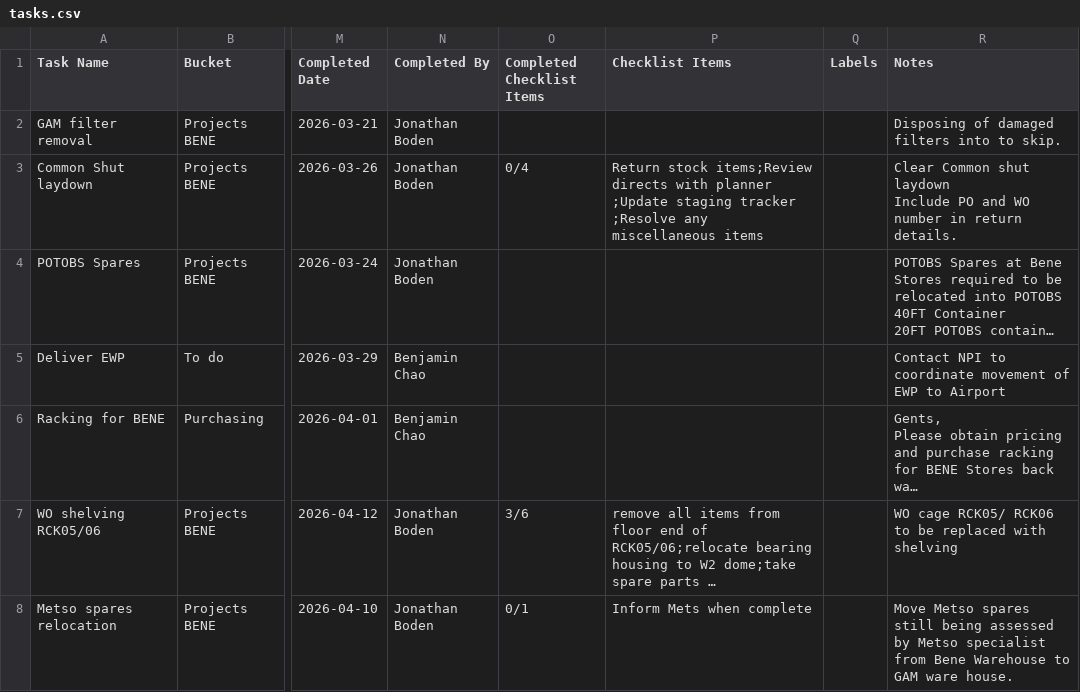
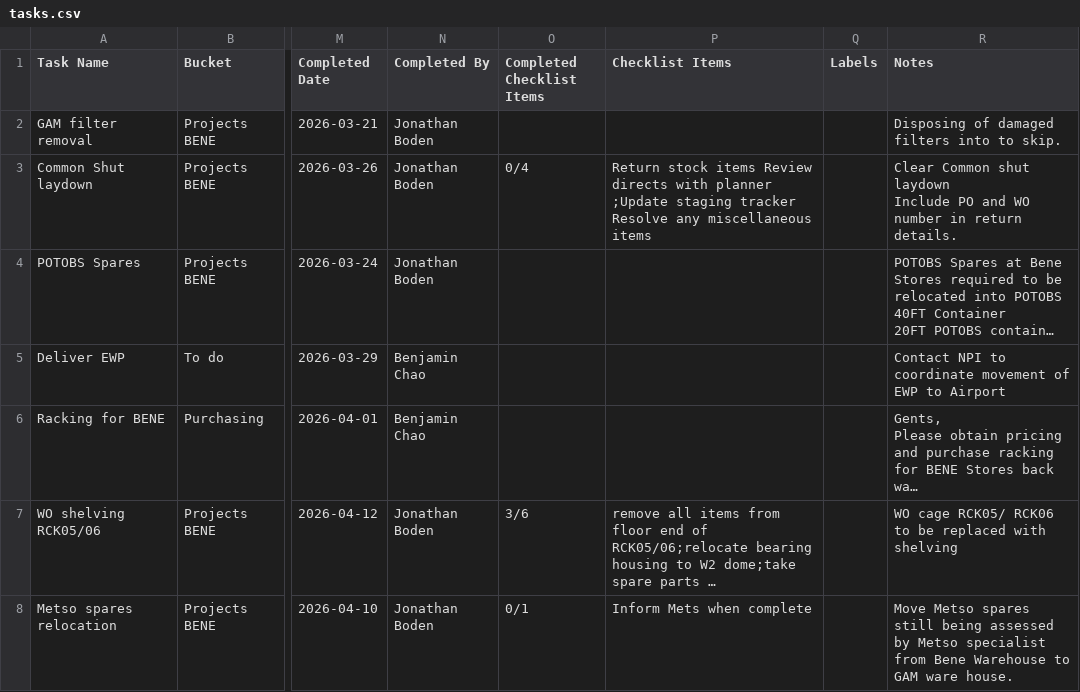
Before and after one commit to stevenvalentine/TeamPlanner, a CSV file: data/tasks.csv, drawn as a sheet; only a part is shown, gaps mark what is left out; long unchanged cells end in …; the diff names each change by its address in the sheet, - before the commit and + after, or states it on an @@ line.

Commit message:
Update tasks.csv

```diff
--- a/data/tasks.csv
+++ b/data/tasks.csv
-P3 (Checklist Items): Return stock items;Review directs with planner ;Update staging tracker ;Resolve any miscellaneous…
+P3 (Checklist Items): Return stock items Review directs with planner ;Update staging tracker Resolve any miscellaneous…
```
